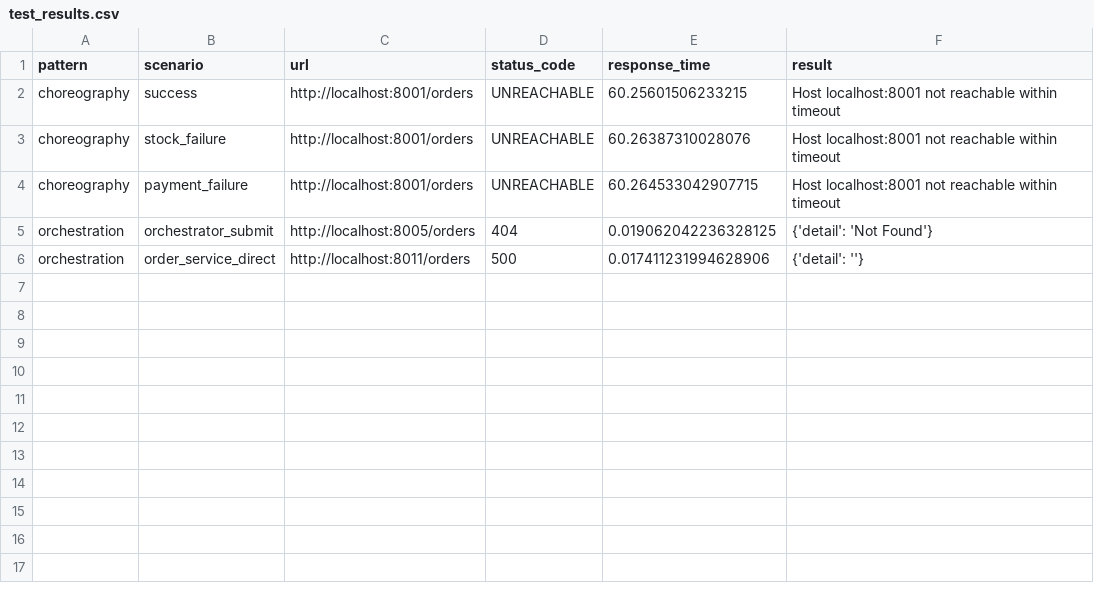
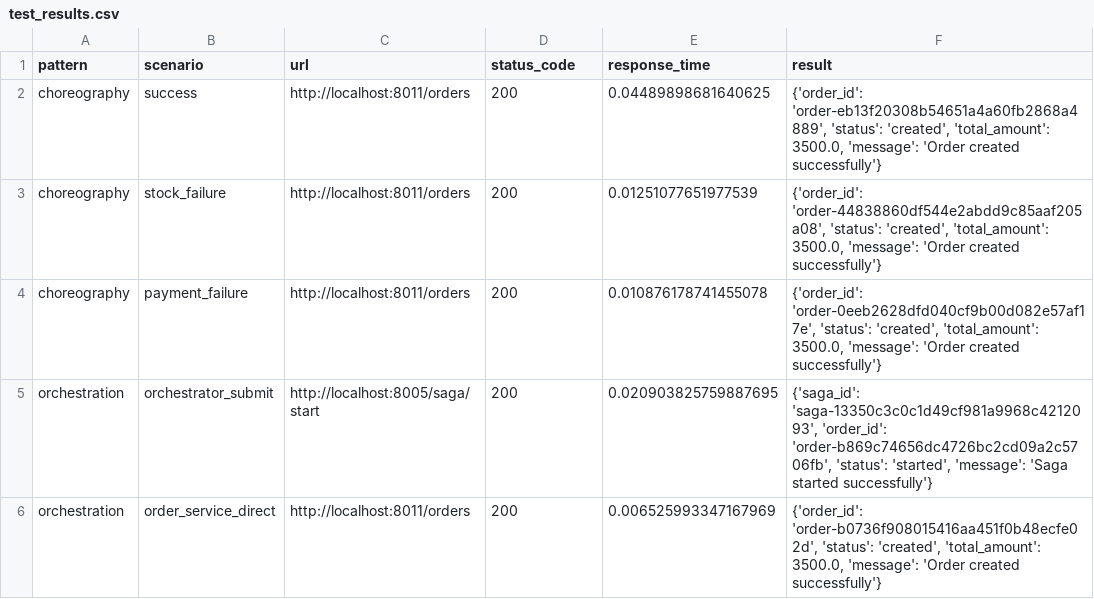
Before and after one commit to sugiyama404/practice_infra_arch, a CSV file: test_results.csv, drawn as a sheet.

Commit message:
feat: Enhance saga orchestration with event-driven architecture and database schema updates
- Updated the events table schema to include aggregate details and event metadata.
- Implemented an event listener in the inventory service to handle OrderCreated and OrderCancelled events.
- Modified saga orchestrator to accommodate changes in payload structure, including book_id and compensation logic.
- Updated test results to reflect successful order creation and saga initiation.
- Added comprehensive API documentation for all services in the saga pattern orchestration.

```diff
--- a/test_results.csv
+++ b/test_results.csv
@@ -1,6 +1,6 @@
 pattern,scenario,url,status_code,response_time,result
-choreography,success,http://localhost:8001/orders,UNREACHABLE,60.25601506233215,Host localhost:8001 not reachable within timeout
-choreography,stock_failure,http://localhost:8001/orders,UNREACHABLE,60.26387310028076,Host localhost:8001 not reachable within timeout
-choreography,payment_failure,http://localhost:8001/orders,UNREACHABLE,60.264533042907715,Host localhost:8001 not reachable within timeout
-orchestration,orchestrator_submit,http://localhost:8005/orders,404,0.019062042236328125,{'detail': 'Not Found'}
-orchestration,order_service_direct,http://localhost:8011/orders,500,0.017411231994628906,{'detail': ''}
+choreography,success,http://localhost:8011/orders,200,0.04489898681640625,"{'order_id': 'order-eb13f20308b54651a4a60fb2868a4889', 'status': 'created', 'total_amount': 3500.0, 'message': 'Order created successfully'}"
+choreography,stock_failure,http://localhost:8011/orders,200,0.01251077651977539,"{'order_id': 'order-44838860df544e2abdd9c85aaf205a08', 'status': 'created', 'total_amount': 3500.0, 'message': 'Order created successfully'}"
+choreography,payment_failure,http://localhost:8011/orders,200,0.010876178741455078,"{'order_id': 'order-0eeb2628dfd040cf9b00d082e57af17e', 'status': 'created', 'total_amount': 3500.0, 'message': 'Order created successfully'}"
+orchestration,orchestrator_submit,http://localhost:8005/saga/start,200,0.020903825759887695,"{'saga_id': 'saga-13350c3c0c1d49cf981a9968c4212093', 'order_id': 'order-b869c74656dc4726bc2cd09a2c5706fb', 'status': 'started', 'message': 'Saga started successfully'}"
+orchestration,order_service_direct,http://localhost:8011/orders,200,0.006525993347167969,"{'order_id': 'order-b0736f908015416aa451f0b48ecfe02d', 'status': 'created', 'total_amount': 3500.0, 'message': 'Order created successfully'}"
```
Also changed, not shown: 5 other files.
